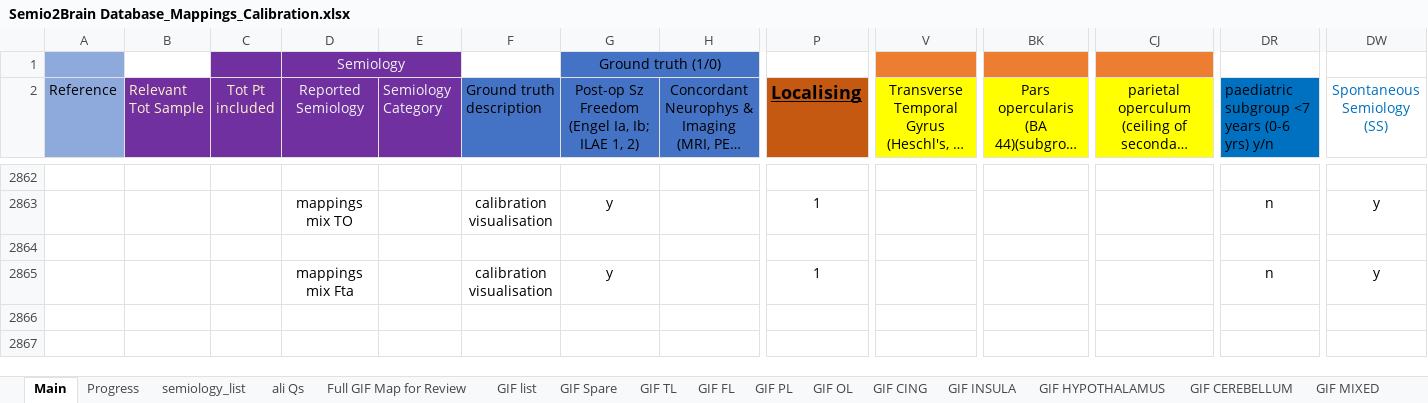
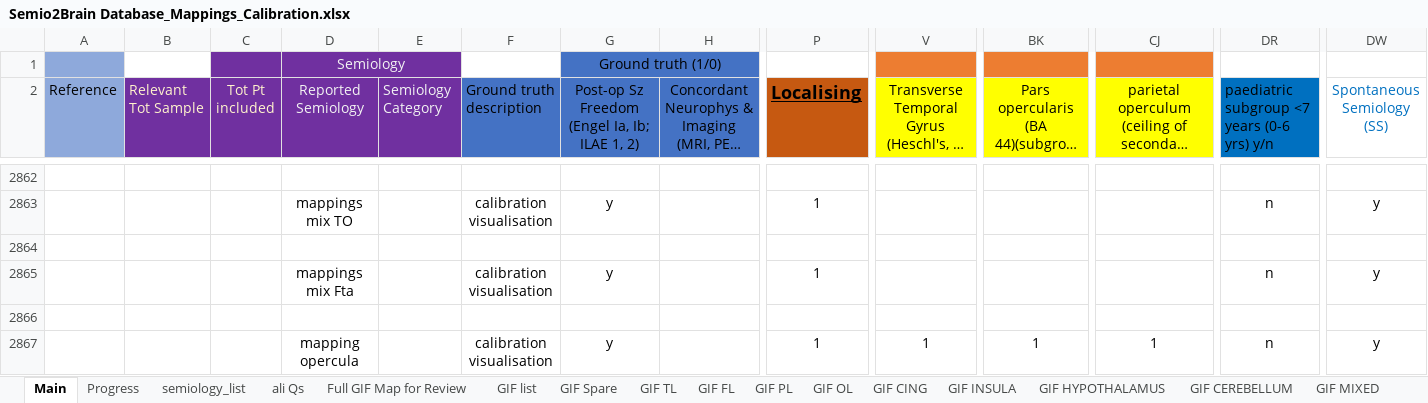
Before and after one commit to thenineteen/Semiology-Visualisation-Tool, an Excel workbook: resources/Semio2Brain Database_Mappings_Calibration.xlsx, sheet Main, drawn as a sheet; only a part is shown, gaps mark what is left out; long unchanged cells end in …; values as stored, in another font and other column widths than the file's, no borders; rows hold the shown columns only; the diff names each change by its address in the sheet, - before the commit and + after, or states it on an @@ line.

Commit message:
GIF TL mapping calibration all done. added opercula

```diff
--- a/resources/Semio2Brain Database_Mappings_Calibration.xlsx (sheet Main)
+++ b/resources/Semio2Brain Database_Mappings_Calibration.xlsx (sheet Main)
+row 2866: (empty)
+row 2867:  |  |  | mapping opercula |  | calibration visualisation | y |  | 1 | 1 | 1 | 1 | n | y
```
